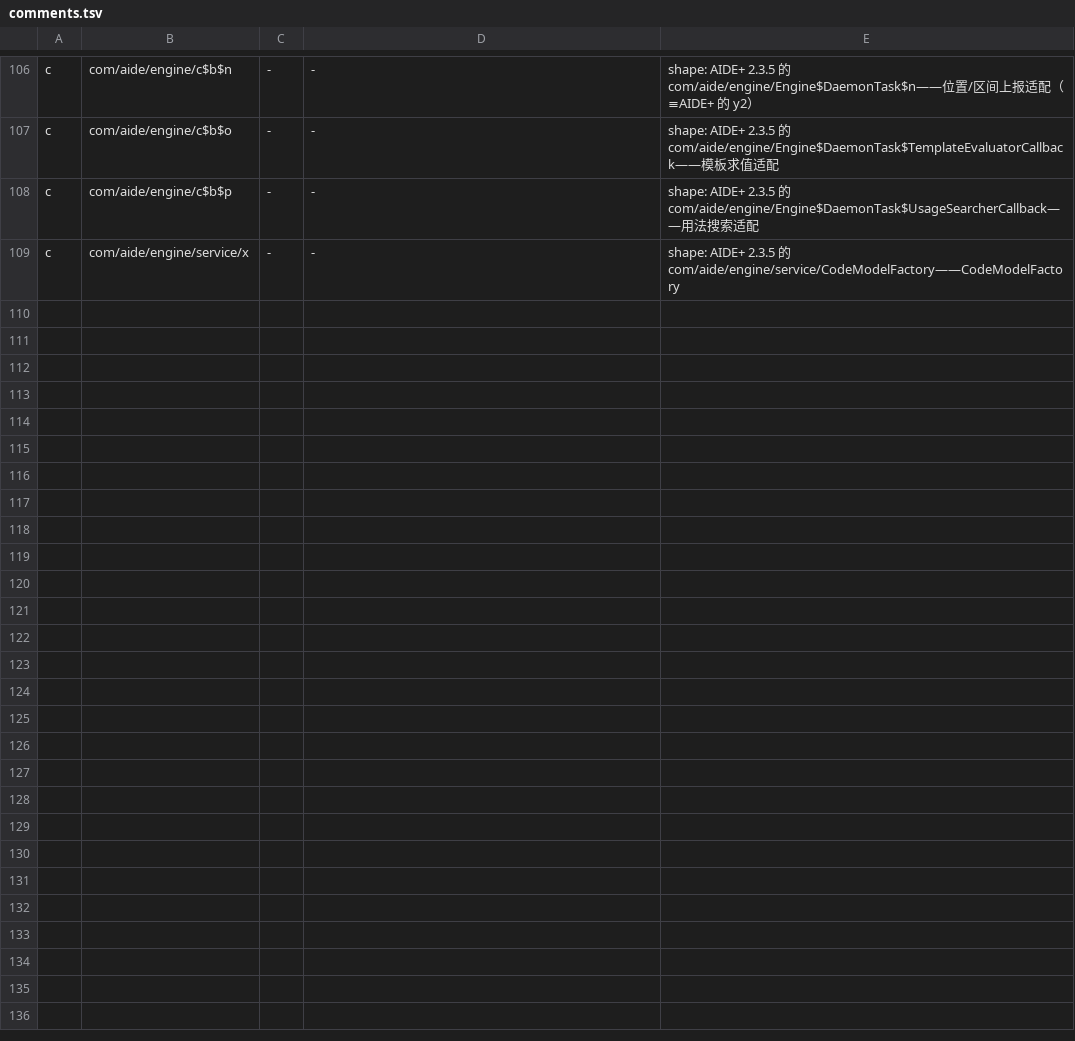
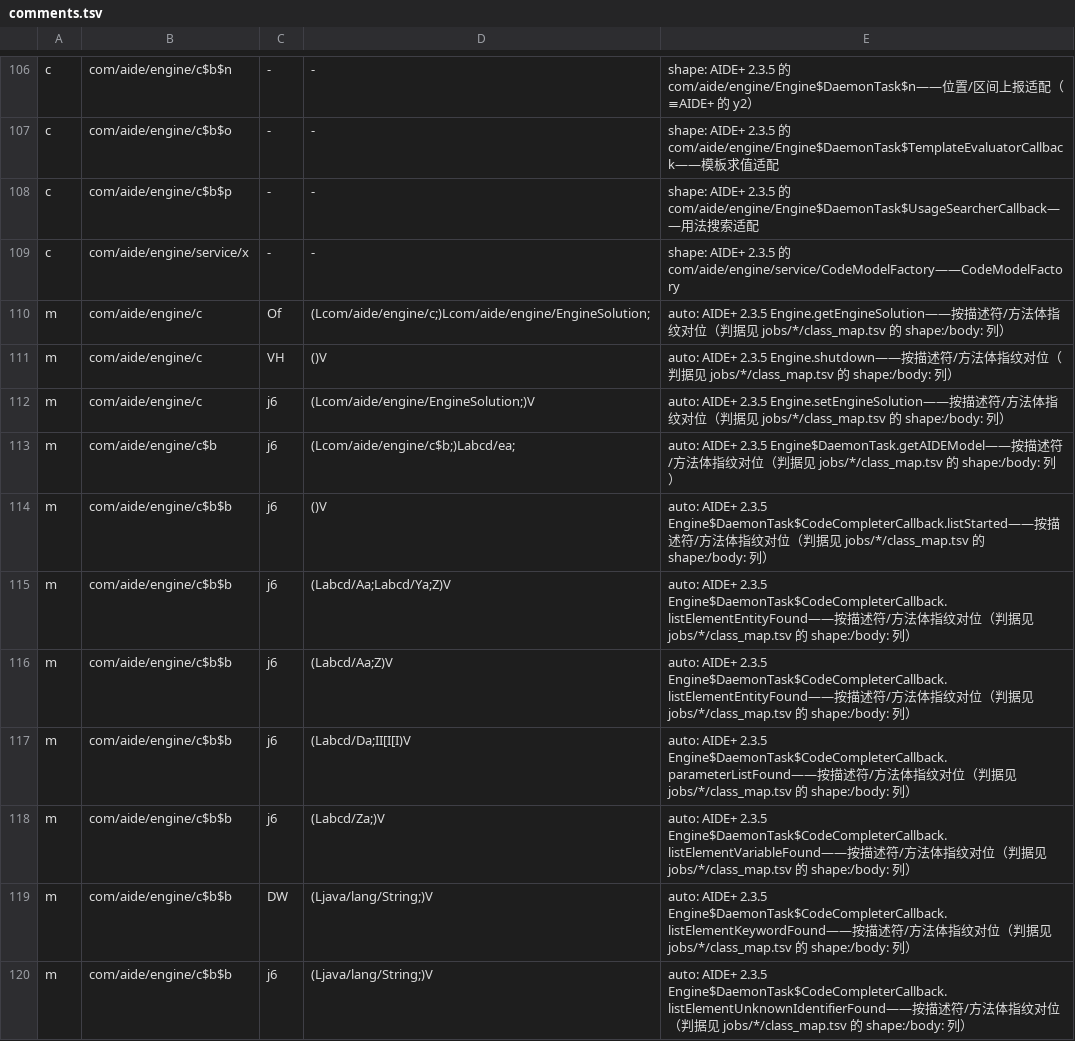
Before and after one commit to f401/MyAIDEProEnchanted, a TSV file: jobs/aide_engine/comments.tsv, drawn as a sheet; only a part is shown, gaps mark what is left out; the diff covers the shown part only; the diff names each change by its address in the sheet, - before the commit and + after, or states it on an @@ line.

Commit message:
补上 987 条成员注释，注释覆盖率回到 100%
前几批用描述符/方法体指纹定了 987 个方法名但没写注释（31519 ≠ 4075+18827+9604）。
这次按「类已对上的 AIDE+ 真名 + 方法名 + 描述符」批量生成：

    m <探针> <原名> <描述符> auto: AIDE+ 2.3.5 <Oracle类>.<新名>——按描述符/方法体指纹对位
                                （判据见 jobs/*/class_map.tsv 的 shape:/body: 列）

engine +965、aide_engine +22，共 987 条。
注释数 31519 → 32506，校验通过且重新满足恒等式 32506 = 类 4075 + 方法 18827 + 字段 9604。

门禁：validate ✔ / verify 不一致 0 / inherit 0-0-0 / pkgclose 0 / innercheck 0-0-0 /
famcheck 0-0 / validate_tiny ✔ / round-trip ✔
基线：类 4075 / 成员 28431 / 方法 18827 / 参数 22167 / 注释 32506

```diff
--- a/jobs/aide_engine/comments.tsv
+++ b/jobs/aide_engine/comments.tsv
+row 110: m | com/aide/engine/c | Of | (Lcom/aide/engine/c;)Lcom/aide/engine/EngineSolution; | auto: AIDE+ 2.3.5 Engine.getEngineSolution——按描述符/方法体指纹对位（判据见 jobs/*/class_map.tsv 的 shape:/body: 列）
+row 111: m | com/aide/engine/c | VH | ()V | auto: AIDE+ 2.3.5 Engine.shutdown——按描述符/方法体指纹对位（判据见 jobs/*/class_map.tsv 的 shape:/body: 列）
+row 112: m | com/aide/engine/c | j6 | (Lcom/aide/engine/EngineSolution;)V | auto: AIDE+ 2.3.5 Engine.setEngineSolution——按描述符/方法体指纹对位（判据见 jobs/*/class_map.tsv 的 shape:/body: 列）
+row 113: m | com/aide/engine/c$b | j6 | (Lcom/aide/engine/c$b;)Labcd/ea; | auto: AIDE+ 2.3.5 Engine$DaemonTask.getAIDEModel——按描述符/方法体指纹对位（判据见 jobs/*/class_map.tsv 的 shape:/body: 列）
+row 114: m | com/aide/engine/c$b$b | j6 | ()V | auto: AIDE+ 2.3.5 Engine$DaemonTask$CodeCompleterCallback.listStarted——按描述符/方法体指纹对位（判据见 jobs/*/class_map.tsv 的 shape:/body: 列）
+row 115: m | com/aide/engine/c$b$b | j6 | (Labcd/Aa;Labcd/Ya;Z)V | auto: AIDE+ 2.3.5 Engine$DaemonTask$CodeCompleterCallback.listElementEntityFound——按描述符/方法体指纹对位（判据见 jobs/*/class_map.tsv 的 shape:/body: 列）
+row 116: m | com/aide/engine/c$b$b | j6 | (Labcd/Aa;Z)V | auto: AIDE+ 2.3.5 Engine$DaemonTask$CodeCompleterCallback.listElementEntityFound——按描述符/方法体指纹对位（判据见 jobs/*/class_map.tsv 的 shape:/body: 列）
+row 117: m | com/aide/engine/c$b$b | j6 | (Labcd/Da;II[I[I)V | auto: AIDE+ 2.3.5 Engine$DaemonTask$CodeCompleterCallback.parameterListFound——按描述符/方法体指纹对位（判据见 jobs/*/class_map.tsv 的 shape:/body: 列）
+row 118: m | com/aide/engine/c$b$b | j6 | (Labcd/Za;)V | auto: AIDE+ 2.3.5 Engine$DaemonTask$CodeCompleterCallback.listElementVariableFound——按描述符/方法体指纹对位（判据见 jobs/*/class_map.tsv 的 shape:/body: 列）
+row 119: m | com/aide/engine/c$b$b | DW | (Ljava/lang/String;)V | auto: AIDE+ 2.3.5 Engine$DaemonTask$CodeCompleterCallback.listElementKeywordFound——按描述符/方法体指纹对位（判据见 jobs/*/class_map.tsv 的 shape:/body: 列）
+row 120: m | com/aide/engine/c$b$b | j6 | (Ljava/lang/String;)V | auto: AIDE+ 2.3.5 Engine$DaemonTask$CodeCompleterCallback.listElementUnknownIdentifierFound——按描述符/方法体指纹对位（判据见 jobs/*/class_map.tsv 的 shape:/body: 列）
```
Also changed, not shown: 11 added rows elsewhere in this file, 2 other files.
